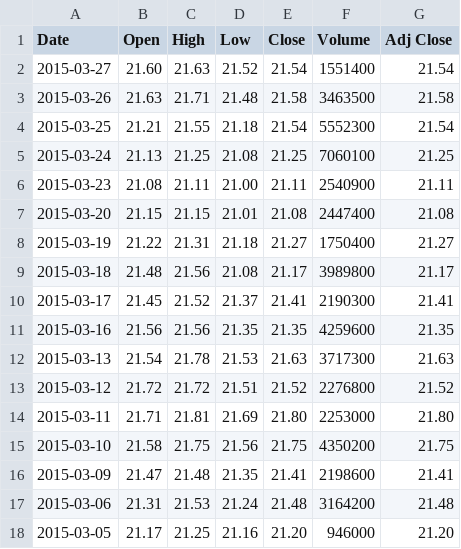
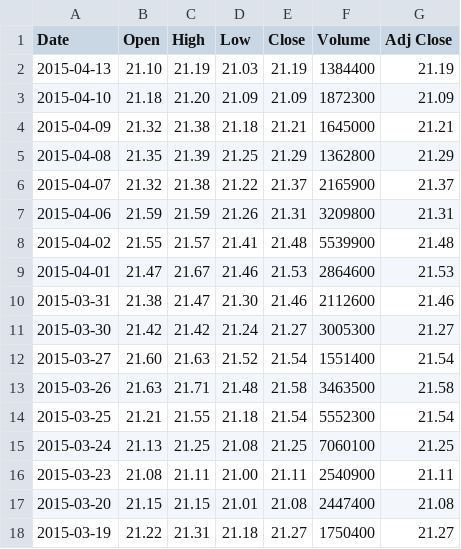
Before and after one commit to jikun/Pairs-Trading, a CSV file: QSData/Yahoo/SH.csv, drawn as a sheet; only a part is shown; the shorter side is filled out with more unchanged rows; the diff names each change by its address in the sheet, - before the commit and + after, or states it on an @@ line.

```diff
--- a/QSData/Yahoo/SH.csv
+++ b/QSData/Yahoo/SH.csv
+row 2: 2015-04-13 | 21.10 | 21.19 | 21.03 | 21.19 | 1384400 | 21.19
+row 3: 2015-04-10 | 21.18 | 21.20 | 21.09 | 21.09 | 1872300 | 21.09
+row 4: 2015-04-09 | 21.32 | 21.38 | 21.18 | 21.21 | 1645000 | 21.21
+row 5: 2015-04-08 | 21.35 | 21.39 | 21.25 | 21.29 | 1362800 | 21.29
+row 6: 2015-04-07 | 21.32 | 21.38 | 21.22 | 21.37 | 2165900 | 21.37
+row 7: 2015-04-06 | 21.59 | 21.59 | 21.26 | 21.31 | 3209800 | 21.31
+row 8: 2015-04-02 | 21.55 | 21.57 | 21.41 | 21.48 | 5539900 | 21.48
+row 9: 2015-04-01 | 21.47 | 21.67 | 21.46 | 21.53 | 2864600 | 21.53
+row 10: 2015-03-31 | 21.38 | 21.47 | 21.30 | 21.46 | 2112600 | 21.46
+row 11: 2015-03-30 | 21.42 | 21.42 | 21.24 | 21.27 | 3005300 | 21.27
```
Also changed, not shown: QSData/Yahoo/$GSPC.csv, QSData/Yahoo/GLD.csv, 20 other files.
